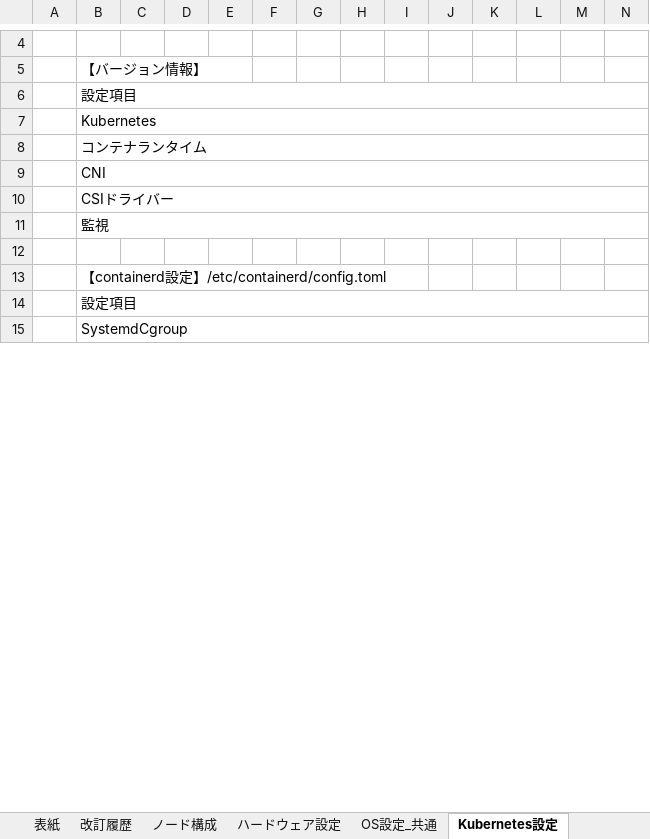
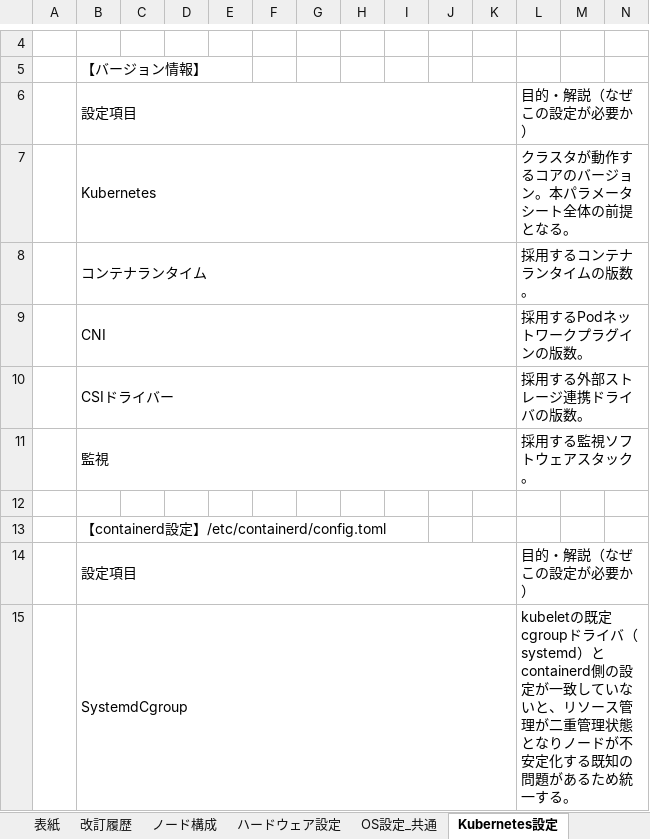
Before and after one commit to yktashiro2/aap, an Excel workbook: docs/Kubernetesクラスタ_パラメータシート.xlsx, sheet Kubernetes設定, drawn as a sheet; only a part is shown, gaps mark what is left out; values as stored, in another font and other column widths than the file's, no cell formats; the diff covers the shown part only; the diff names each change by its address in the sheet, - before the commit and + after, or states it on an @@ line.

```diff
--- a/docs/Kubernetesクラスタ_パラメータシート.xlsx (sheet Kubernetes設定)
+++ b/docs/Kubernetesクラスタ_パラメータシート.xlsx (sheet Kubernetes設定)
-B6:W6 merged
+B6:K6 merged
-L6: (empty)
+L6: 目的・解説（なぜこの設定が必要か）
+L6:W6 merged
-B7:W7 merged
+B7:K7 merged
-L7: (empty)
+L7: クラスタが動作するコアのバージョン。本パラメータシート全体の前提となる。
+L7:W7 merged
-B8:W8 merged
+B8:K8 merged
-L8: (empty)
+L8: 採用するコンテナランタイムの版数。
+L8:W8 merged
-B9:W9 merged
+B9:K9 merged
-L9: (empty)
+L9: 採用するPodネットワークプラグインの版数。
+L9:W9 merged
-B10:W10 merged
+B10:K10 merged
-L10: (empty)
+L10: 採用する外部ストレージ連携ドライバの版数。
+L10:W10 merged
-B11:W11 merged
+B11:K11 merged
-L11: (empty)
+L11: 採用する監視ソフトウェアスタック。
+L11:W11 merged
-B14:W14 merged
+B14:K14 merged
-L14: (empty)
+L14: 目的・解説（なぜこの設定が必要か）
+L14:W14 merged
-B15:W15 merged
+B15:K15 merged
-L15: (empty)
+L15: kubeletの既定cgroupドライバ（systemd）とcontainerd側の設定が一致していないと、リソース管理が二重管理状態となりノードが不安定化する既知の問題があるため統一する。
+L15:W15 merged
```
Also changed, not shown: 57 edited cells and merged cells elsewhere in this sheet, sheet OS設定_共通, sheet ハードウェア設定, sheet ノード構成, sheet 構築後採取一覧, sheet 改訂履歴, cell formats.
